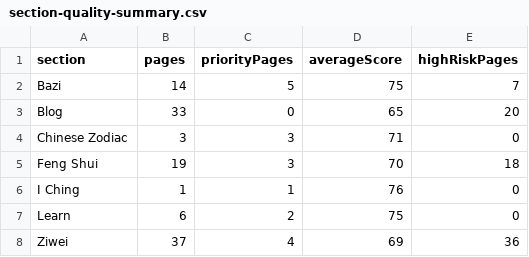
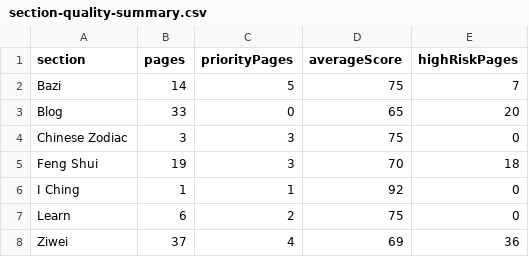
Before and after one commit to xuanshaogg/mingliatlas, a CSV file: docs/audit-2026-05/section-quality-summary.csv, drawn as a sheet.

```diff
--- a/docs/audit-2026-05/section-quality-summary.csv
+++ b/docs/audit-2026-05/section-quality-summary.csv
@@ -3,5 +3,5 @@
 "Blog","33","0","65","20"
-"Chinese Zodiac","3","3","71","0"
+"Chinese Zodiac","3","3","75","0"
 "Feng Shui","19","3","70","18"
-"I Ching","1","1","76","0"
+"I Ching","1","1","92","0"
 "Learn","6","2","75","0"
```
Also changed, not shown: docs/audit-2026-05/content-quality-baseline.csv, docs/audit-2026-05/priority-action-list.csv, 36 other files.
